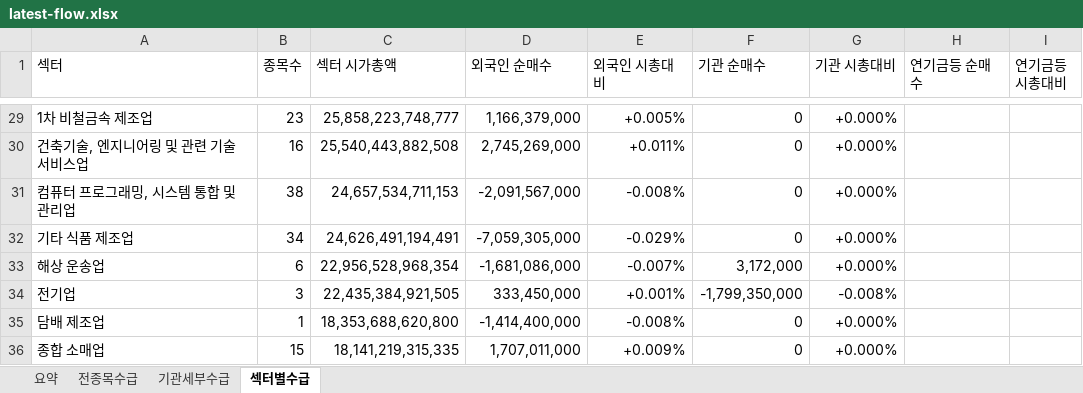
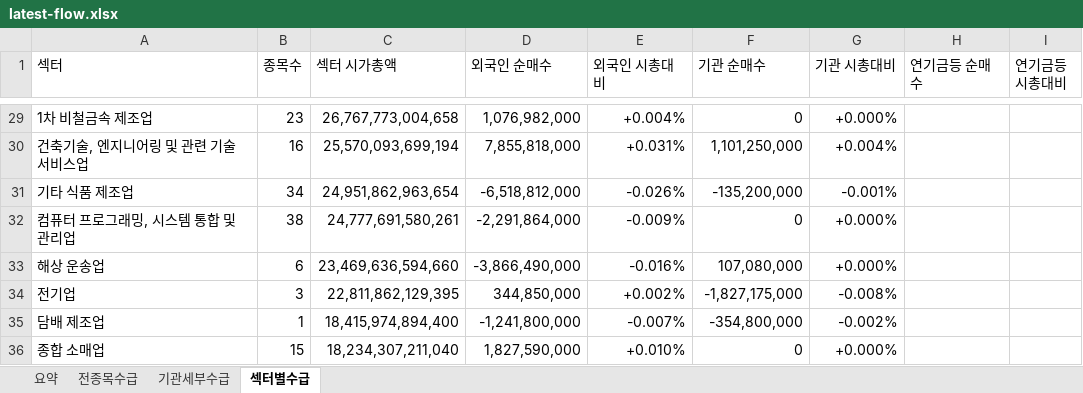
Before and after one commit to HeeChaNY/stock-market-dashboards, an Excel workbook: dashboard/latest-flow.xlsx, sheet 섹터별수급, drawn as a sheet; only a part is shown, gaps mark what is left out; values as stored, in another font and other column widths than the file's, no cell formats; conditional formats not drawn; removed rows and columns are numbered as before the commit, all else as after; the diff covers the shown part only; the diff names each change by its address in the sheet, - before the commit and + after, or states it on an @@ line.

```diff
--- a/dashboard/latest-flow.xlsx (sheet 섹터별수급)
+++ b/dashboard/latest-flow.xlsx (sheet 섹터별수급)
-C29 (섹터 시가총액): 25,858,223,748,777
+C29 (섹터 시가총액): 26,767,773,004,658
-D29 (외국인 순매수): 1,166,379,000
+D29 (외국인 순매수): 1,076,982,000
-E29 (외국인 시총대비): +0.005%
+E29 (외국인 시총대비): +0.004%
-C30 (섹터 시가총액): 25,540,443,882,508
+C30 (섹터 시가총액): 25,570,093,699,194
-D30 (외국인 순매수): 2,745,269,000
+D30 (외국인 순매수): 7,855,818,000
-E30 (외국인 시총대비): +0.011%
+E30 (외국인 시총대비): +0.031%
-F30 (기관 순매수): 0
+F30 (기관 순매수): 1,101,250,000
-G30 (기관 시총대비): +0.000%
+G30 (기관 시총대비): +0.004%
-row 31: 컴퓨터 프로그래밍, 시스템 통합 및 관리업 | 38 | 24,657,534,711,153 | -2,091,567,000 | -0.008% | 0 | +0.000%
-C31 (섹터 시가총액): 24,626,491,194,491
+C31 (섹터 시가총액): 24,951,862,963,654
-D31 (외국인 순매수): -7,059,305,000
+D31 (외국인 순매수): -6,518,812,000
-E31 (외국인 시총대비): -0.029%
+E31 (외국인 시총대비): -0.026%
-F31 (기관 순매수): 0
+F31 (기관 순매수): -135,200,000
-G31 (기관 시총대비): +0.000%
+G31 (기관 시총대비): -0.001%
+row 32: 컴퓨터 프로그래밍, 시스템 통합 및 관리업 | 38 | 24,777,691,580,261 | -2,291,864,000 | -0.009% | 0 | +0.000%
-C33 (섹터 시가총액): 22,956,528,968,354
+C33 (섹터 시가총액): 23,469,636,594,660
-D33 (외국인 순매수): -1,681,086,000
+D33 (외국인 순매수): -3,866,490,000
-E33 (외국인 시총대비): -0.007%
+E33 (외국인 시총대비): -0.016%
-F33 (기관 순매수): 3,172,000
+F33 (기관 순매수): 107,080,000
-C34 (섹터 시가총액): 22,435,384,921,505
+C34 (섹터 시가총액): 22,811,862,129,395
-D34 (외국인 순매수): 333,450,000
+D34 (외국인 순매수): 344,850,000
-E34 (외국인 시총대비): +0.001%
+E34 (외국인 시총대비): +0.002%
-F34 (기관 순매수): -1,799,350,000
+F34 (기관 순매수): -1,827,175,000
-C35 (섹터 시가총액): 18,353,688,620,800
+C35 (섹터 시가총액): 18,415,974,894,400
-D35 (외국인 순매수): -1,414,400,000
+D35 (외국인 순매수): -1,241,800,000
-E35 (외국인 시총대비): -0.008%
+E35 (외국인 시총대비): -0.007%
-F35 (기관 순매수): 0
+F35 (기관 순매수): -354,800,000
-G35 (기관 시총대비): +0.000%
+G35 (기관 시총대비): -0.002%
-C36 (섹터 시가총액): 18,141,219,315,335
+C36 (섹터 시가총액): 18,234,307,211,040
-D36 (외국인 순매수): 1,707,011,000
+D36 (외국인 순매수): 1,827,590,000
-E36 (외국인 시총대비): +0.009%
+E36 (외국인 시총대비): +0.010%
```
Also changed, not shown: 16 added rows, 16 removed rows and 449 edited cells elsewhere in this sheet, sheet 전종목수급, sheet 기관세부수급, sheet 요약, cell formats, 1 other file.
